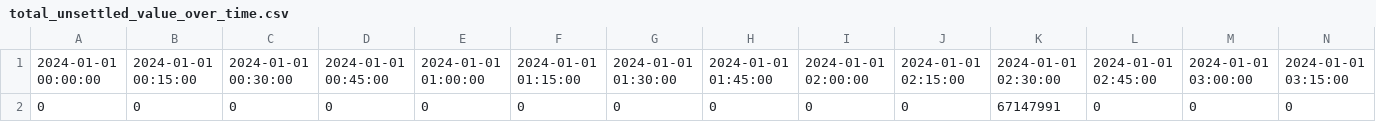
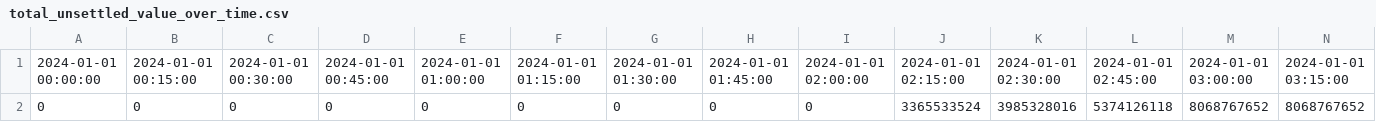
Before and after one commit to Victor-Wouters/OptimizedSettlementSimulator, a CSV file: statisticsCSV/total_unsettled_value_over_time.csv, drawn as a sheet; only a part is shown; removed rows and columns are numbered as before the commit, all else as after; rows hold the shown columns only; the diff names each change by its address in the sheet, - before the commit and + after, or states it on an @@ line.

```diff
--- a/statisticsCSV/total_unsettled_value_over_time.csv
+++ b/statisticsCSV/total_unsettled_value_over_time.csv
-row 2: 0 | 0 | 0 | 0 | 0 | 0 | 0 | 0 | 0 | 0 | 67147991 | 0 | 0 | 0
+row 2: 0 | 0 | 0 | 0 | 0 | 0 | 0 | 0 | 0 | 3365533524 | 3985328016 | 5374126118 | 8068767652 | 8068767652
```
Also changed, not shown: statisticsCSV/SE_over_time.csv, statisticsCSV/SE_per_participant.csv, 19 other files.
